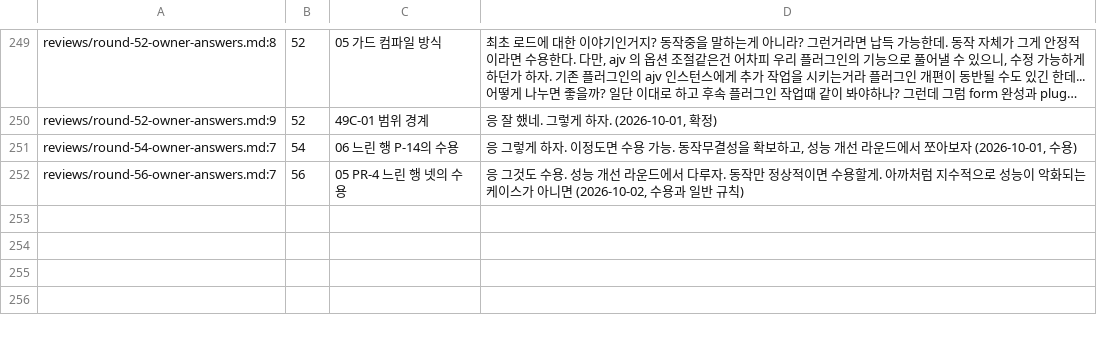
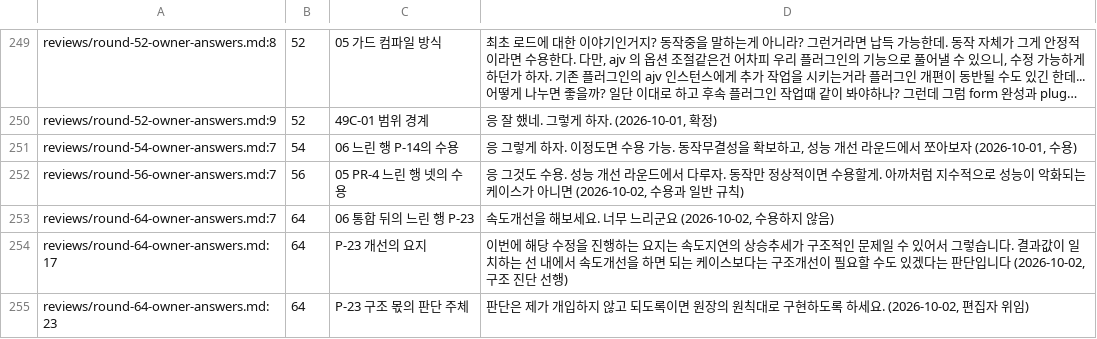
Before and after one commit to vincent-kk/albatrion, a TSV file: packages/canard/schema-form/architecture/ledger/checks/owner-answers.tsv, drawn as a sheet; only a part is shown, gaps mark what is left out; long unchanged cells end in ….

Commit message:
docs(schema-form): ledger updates — rounds 61–65 (12 commits squashed)
1807817f8 docs(schema-form): mark stage 05 as merged on the status board and log the merge
a0f15e9e0 docs(schema-form): record the PR-4 provisional-name dispositions in the ledger (round 61)
25534f674 docs(schema-form): decide that array verbs inside batch follow the updater rule (round 62)
5be3005f1 docs(schema-form): attribute the post-merge slow row, order the remove-path scan fixes and accept the array copy (round 63)
b7d3526dd docs(schema-form): renumber the round-63 pending slow row to P-23 after the merge renumbering
0ebf55278 docs(schema-form): record the owner's decision to speed up the post-merge delivery marking inside PR-5 (round 64)
d8e43c0a2 docs(schema-form): record the owner's intent that the P-23 work diagnoses structural cost growth first (round 64 addendum)
c5a22f1a9 docs(schema-form): record that the owner delegates the P-23 structural decisions to the ledger principles (round 64 addendum 2)
41d9a0c57 docs(schema-form): rule on the P-23 diagnosis — constant fixes across 03/04, blueprint-scoped feature passes and a single commit visitor (round 65)
6ba05a720 docs(schema-form): delivery change detection uses the ledger's sameValue equality (round 66)
0ce70bdaf docs(schema-form): deep equality lives in commit reference revival, delivery diffs compare by reference (round 67)
9c1e8201b docs(schema-form): record the P-23 resolution and the revival gap attribution (round 65 addendum)

```diff
--- a/packages/canard/schema-form/architecture/ledger/checks/owner-answers.tsv
+++ b/packages/canard/schema-form/architecture/ledger/checks/owner-answers.tsv
@@ -263 +263,4 @@ reviews/round-54-owner-answers.md:7	54	06 느린 행 P-14의 수용	"응 그렇
 reviews/round-56-owner-answers.md:7	56	05 PR-4 느린 행 넷의 수용	"응 그것도 수용. 성능 개선 라운드에서 다루자. 동작만 정상적이면 수용할게. 아까처럼 지수적으로 성능이 악화되는 케이스가 아니면" (2026-10-02, 수용과 일반 규칙)
+reviews/round-64-owner-answers.md:7	64	06 통합 뒤의 느린 행 P-23	"속도개선을 해보세요. 너무 느리군요" (2026-10-02, 수용하지 않음)
+reviews/round-64-owner-answers.md:17	64	P-23 개선의 요지	"이번에 해당 수정을 진행하는 요지는 속도지연의 상승추세가 구조적인 문제일 수 있어서 그렇습니다. 결과값이 일치하는 선 내에서 속도개선을 하면 되는 케이스보다는 구조개선이 필요할 수도 있겠다는 판단입니다" (2026-10-02, 구조 진단 선행)
+reviews/round-64-owner-answers.md:23	64	P-23 구조 몫의 판단 주체	"판단은 제가 개입하지 않고 되도록이면 원장의 원칙대로 구현하도록 하세요." (2026-10-02, 편집자 위임)
```
Also changed, not shown: 19 other files.
